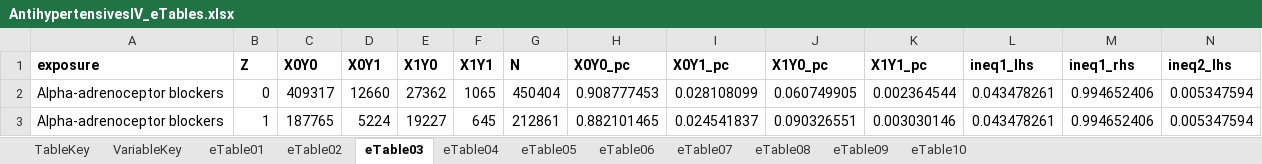
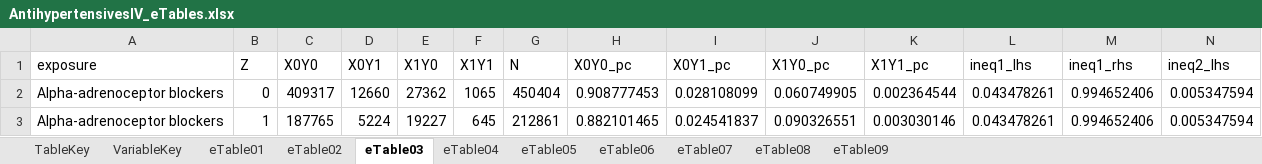
Before and after one commit to venexia/repurposing-antihypertensives-dementia, an Excel workbook: supplement/AntihypertensivesIV_eTables.xlsx, sheet eTable03, drawn as a sheet; only a part is shown; values as stored, in another font and other column widths than the file's, no borders; the diff covers the shown part only; the diff names each change by its address in the sheet, - before the commit and + after, or states it on an @@ line.

```diff
--- a/supplement/AntihypertensivesIV_eTables.xlsx (sheet eTable03)
+++ b/supplement/AntihypertensivesIV_eTables.xlsx (sheet eTable03)
-sheet tab: eTable10
-A1:N1 bold: on
+A1:N1 bold: off
```
Also changed, not shown: cell formats elsewhere in this sheet, sheet eTable07, sheet eTable08, sheet eTable06, sheet eTable09, sheet eTable05, sheet TableKey, 3 more sheets, 14 other files.
